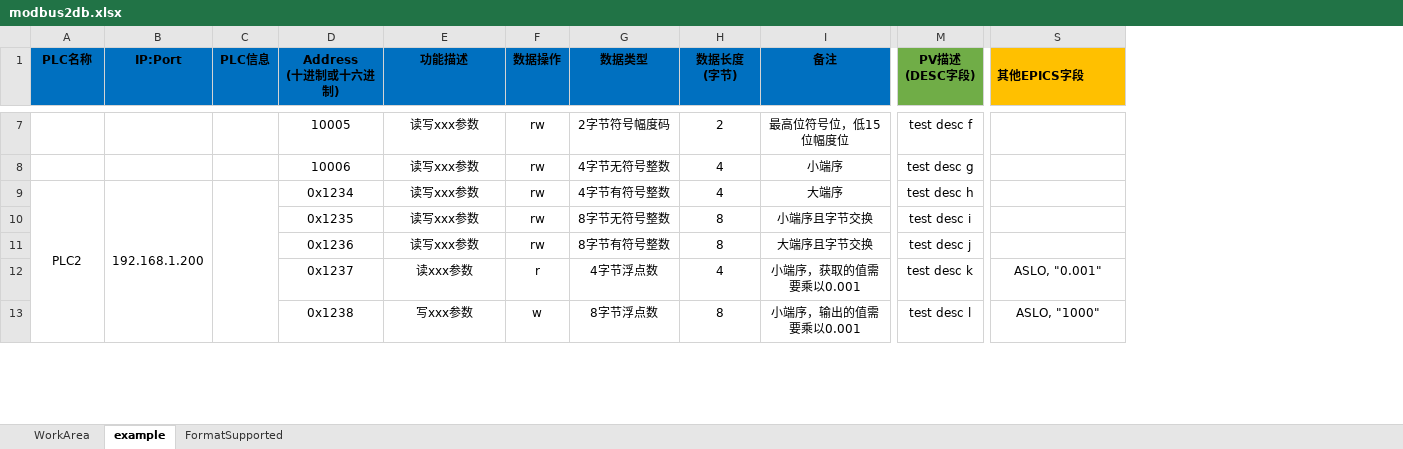
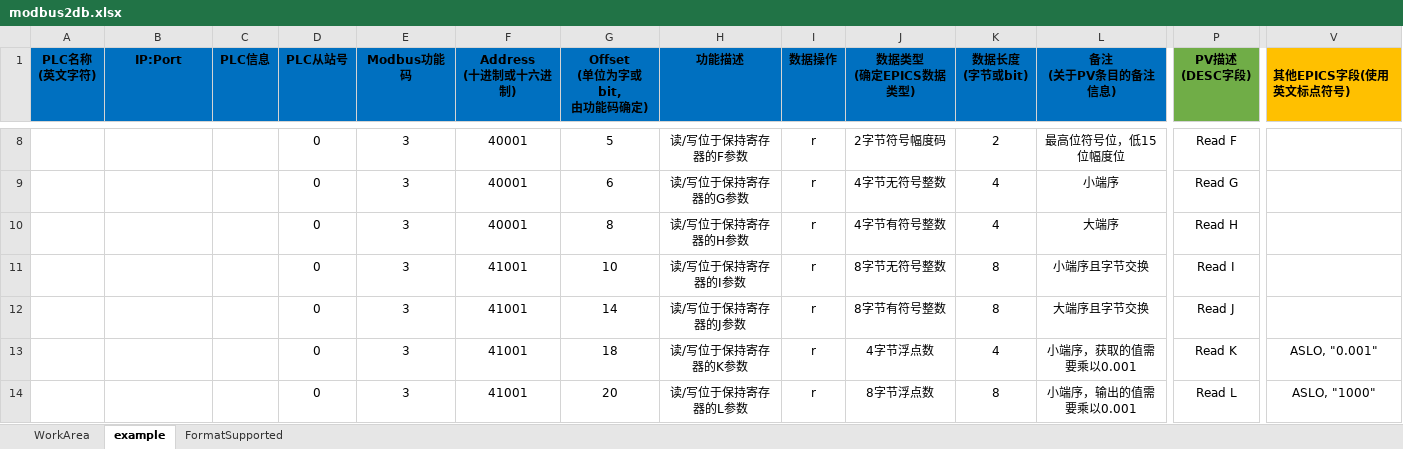
Before and after one commit to zhuzzzzzz/epics-programming, an Excel workbook: excel2db/modbus2db.xlsx, sheet example, drawn as a sheet; only a part is shown, gaps mark what is left out; values as stored, in another font and other column widths than the file's, no borders; removed rows and columns are numbered as before the commit, all else as after; ↵ is a line break in a cell; the diff covers the shown part only; the diff names each change by its address in the sheet, - before the commit and + after, or states it on an @@ line.

```diff
--- a/excel2db/modbus2db.xlsx (sheet example)
+++ b/excel2db/modbus2db.xlsx (sheet example)
+column D (PLC从站号), rows 8-14: all 0
+column E (Modbus功能码), rows 8-14: all 3
+column G (Offset (单位为字或bit, 由功能码确定)), rows 8-14: 5 | 6 | 8 | 10 | 14 | 18 | 20
-A1: PLC名称
+A1: PLC名称 ↵ (英文字符)
-J1: 数据类型
+J1: 数据类型 ↵ (确定EPICS数据类型)
-K1: 数据长度 ↵ (字节)
+K1: 数据长度 ↵ (字节或bit)
-L1: 备注
+L1: 备注 ↵ (关于PV条目的备注信息)
-V1: 其他EPICS字段
+V1: 其他EPICS字段(使用英文标点符号)
-F8 (Address (十进制或十六进制)): 10005
+F8 (Address (十进制或十六进制)): 40001
-H8 (功能描述): 读写xxx参数
+H8 (功能描述): 读/写位于保持寄存器的F参数
-I8:I12 (数据操作): rw
+I8:I12 (数据操作): r
-P8 (PV描述 (DESC字段)): test desc f
+P8 (PV描述 (DESC字段)): Read F
-F9 (Address (十进制或十六进制)): 10006
+F9 (Address (十进制或十六进制)): 40001
-H9 (功能描述): 读写xxx参数
+H9 (功能描述): 读/写位于保持寄存器的G参数
-P9 (PV描述 (DESC字段)): test desc g
+P9 (PV描述 (DESC字段)): Read G
-A10 (PLC名称 (英文字符)): PLC2
+A10 (PLC名称 (英文字符)): (empty)
-A9:A15 merged
-B10 (IP:Port): 192.168.1.200
+B10 (IP:Port): (empty)
-B9:B15 merged
-C9:C15 merged
-F10 (Address (十进制或十六进制)): 0x1234
+F10 (Address (十进制或十六进制)): 40001
-H10 (功能描述): 读写xxx参数
+H10 (功能描述): 读/写位于保持寄存器的H参数
-P10 (PV描述 (DESC字段)): test desc h
+P10 (PV描述 (DESC字段)): Read H
-F11 (Address (十进制或十六进制)): 0x1235
+F11 (Address (十进制或十六进制)): 41001
-H11 (功能描述): 读写xxx参数
+H11 (功能描述): 读/写位于保持寄存器的I参数
-P11 (PV描述 (DESC字段)): test desc i
+P11 (PV描述 (DESC字段)): Read I
-F12 (Address (十进制或十六进制)): 0x1236
+F12 (Address (十进制或十六进制)): 41001
-H12 (功能描述): 读写xxx参数
+H12 (功能描述): 读/写位于保持寄存器的J参数
-P12 (PV描述 (DESC字段)): test desc j
+P12 (PV描述 (DESC字段)): Read J
-F13 (Address (十进制或十六进制)): 0x1237
+F13 (Address (十进制或十六进制)): 41001
-H13 (功能描述): 读xxx参数
+H13 (功能描述): 读/写位于保持寄存器的K参数
-P13 (PV描述 (DESC字段)): test desc k
+P13 (PV描述 (DESC字段)): Read K
-F14 (Address (十进制或十六进制)): 0x1238
+F14 (Address (十进制或十六进制)): 41001
-H14 (功能描述): 写xxx参数
+H14 (功能描述): 读/写位于保持寄存器的L参数
-I14 (数据操作): w
+I14 (数据操作): r
-P14 (PV描述 (DESC字段)): test desc l
+P14 (PV描述 (DESC字段)): Read L
```
Also changed, not shown: 22 added rows, 35 edited cells and merged cells elsewhere in this sheet, sheet WorkArea, sheet FormatSupported, 2 other files.
